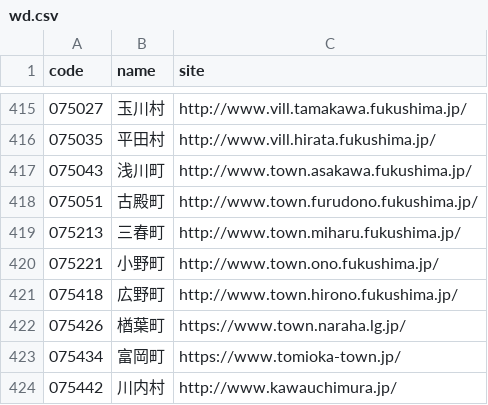
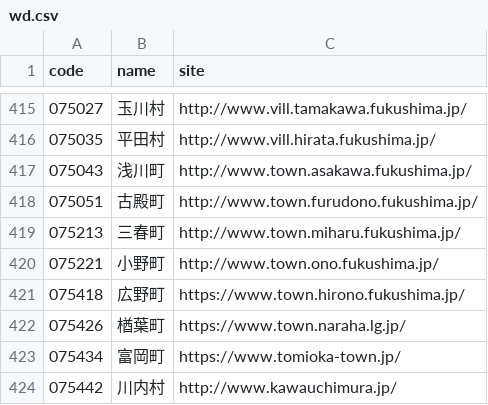
Before and after one commit to hkwi/lgjp_web, a CSV file: docs/wd.csv, drawn as a sheet; only a part is shown, gaps mark what is left out.

```diff
--- a/docs/wd.csv
+++ b/docs/wd.csv
@@ -420,3 +420,3 @@ code,name,site
 075221,小野町,http://www.town.ono.fukushima.jp/
-075418,広野町,http://www.town.hirono.fukushima.jp/
+075418,広野町,https://www.town.hirono.fukushima.jp/
 075426,楢葉町,https://www.town.naraha.lg.jp/
```
Also changed, not shown: 2 other files.
